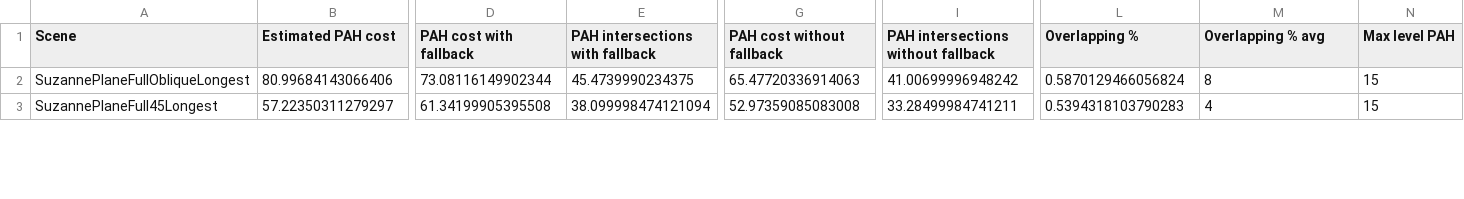
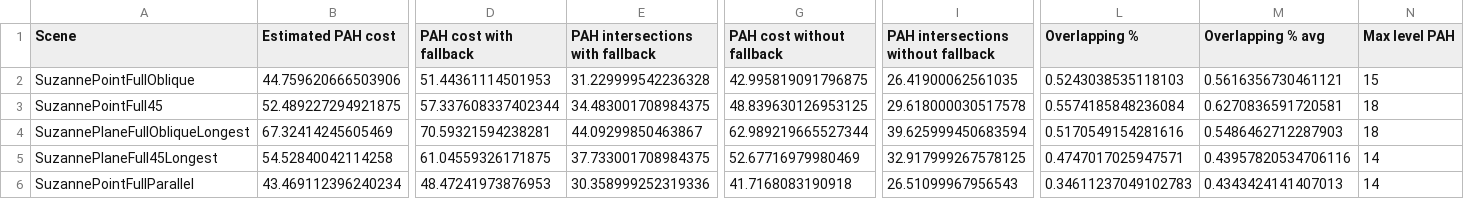
Before and after one commit to Lapo9/Ray-Distribution-Aware-Heuristics-for-BVHs-Construction-in-Ray-Tracing, a CSV file: Results/ExportedCsv.csv, drawn as a sheet; only a part is shown, gaps mark what is left out; addresses are those after the commit; rows hold the shown columns only; the diff covers the shown part only; the diff names each change by its address in the sheet, - before the commit and + after, or states it on an @@ line.

Commit message:
Added PAH with culling: now it is possible to only consider area of a projected AABB inside the projection plane of the influence area of the BVH. This gives way more accurate results, but is more expensive

```diff
--- a/Results/ExportedCsv.csv
+++ b/Results/ExportedCsv.csv
+row 2: SuzannePointFullOblique | 44.759620666503906 | 51.44361114501953 | 31.229999542236328 | 42.995819091796875 | 26.41900062561035 | 0.5243038535118103 | 0.5616356730461121 | 15
+row 3: SuzannePointFull45 | 52.489227294921875 | 57.337608337402344 | 34.483001708984375 | 48.839630126953125 | 29.618000030517578 | 0.5574185848236084 | 0.6270836591720581 | 18
-B4 (Estimated PAH cost): 80.99684143066406
+B4 (Estimated PAH cost): 67.32414245605469
-D4 (PAH cost with fallback): 73.08116149902344
+D4 (PAH cost with fallback): 70.59321594238281
-E4 (PAH intersections with fallback): 45.4739990234375
+E4 (PAH intersections with fallback): 44.09299850463867
-G4 (PAH cost without fallback): 65.47720336914063
+G4 (PAH cost without fallback): 62.989219665527344
-I4: 41.00699996948242
+I4: 39.625999450683594
-L4 (Overlapping %): 0.5870129466056824
+L4 (Overlapping %): 0.5170549154281616
-M4 (Overlapping % avg): 8
+M4 (Overlapping % avg): 0.5486462712287903
-N4 (Max level PAH): 15
+N4 (Max level PAH): 18
-B5 (Estimated PAH cost): 57.22350311279297
+B5 (Estimated PAH cost): 54.52840042114258
-D5 (PAH cost with fallback): 61.34199905395508
+D5 (PAH cost with fallback): 61.04559326171875
-E5 (PAH intersections with fallback): 38.099998474121094
+E5 (PAH intersections with fallback): 37.733001708984375
-G5 (PAH cost without fallback): 52.97359085083008
+G5 (PAH cost without fallback): 52.67716979980469
-I5: 33.28499984741211
+I5: 32.917999267578125
-L5 (Overlapping %): 0.5394318103790283
+L5 (Overlapping %): 0.4747017025947571
-M5 (Overlapping % avg): 4
+M5 (Overlapping % avg): 0.43957820534706116
-N5 (Max level PAH): 15
+N5 (Max level PAH): 14
+row 6: SuzannePointFullParallel | 43.469112396240234 | 48.47241973876953 | 30.358999252319336 | 41.7168083190918 | 26.51099967956543 | 0.34611237049102783 | 0.4343424141407013 | 14
```
Also changed, not shown: 1 added row and 73 edited cells elsewhere in this file, 9 other files.
